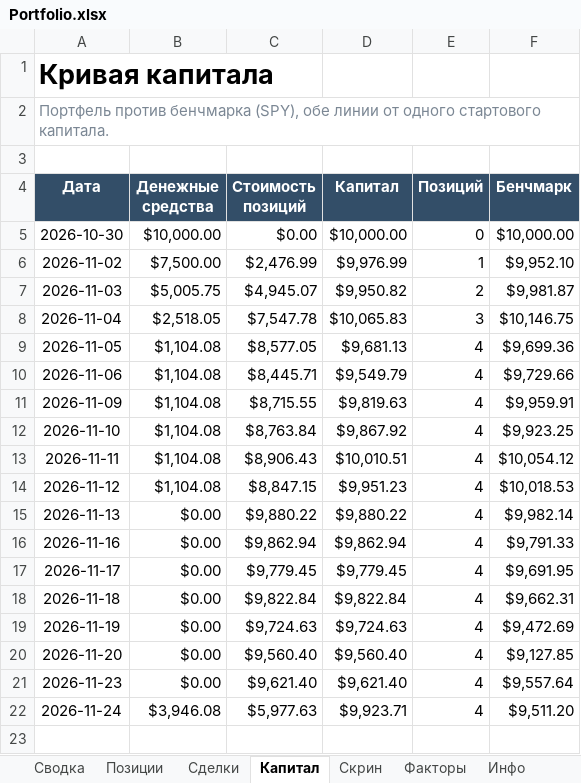
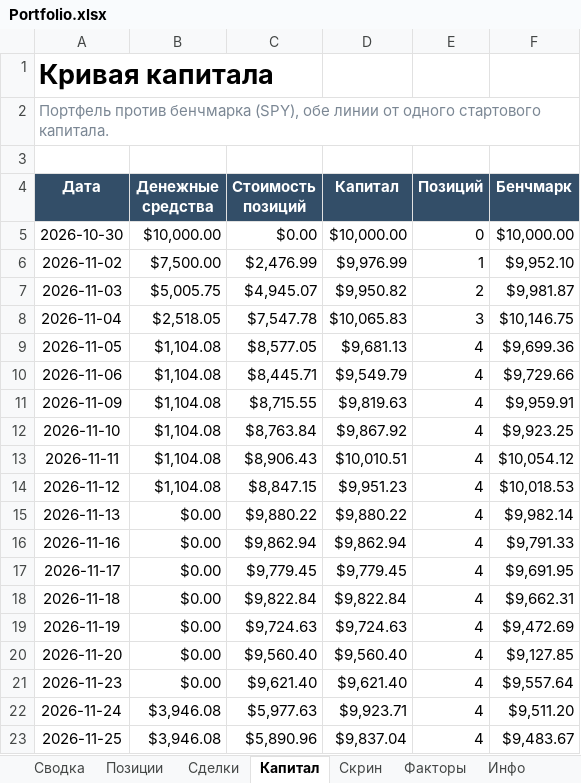
Before and after one commit to Vitoldinijs/sp500-screener, an Excel workbook: Portfolio.xlsx, sheet Капитал, drawn as a sheet; values as stored, in another font and other column widths than the file's, no borders; charts and pictures not drawn; the diff names each change by its address in the sheet, - before the commit and + after, or states it on an @@ line.

```diff
--- a/Portfolio.xlsx (sheet Капитал)
+++ b/Portfolio.xlsx (sheet Капитал)
+row 23: 2026-11-25 | $3,946.08 | $5,890.96 | $9,837.04 | 4 | $9,483.67
```
Also changed, not shown: sheet Скрин, sheet Позиции, sheet Сводка, sheet Инфо, charts or pictures, 10 other files.
